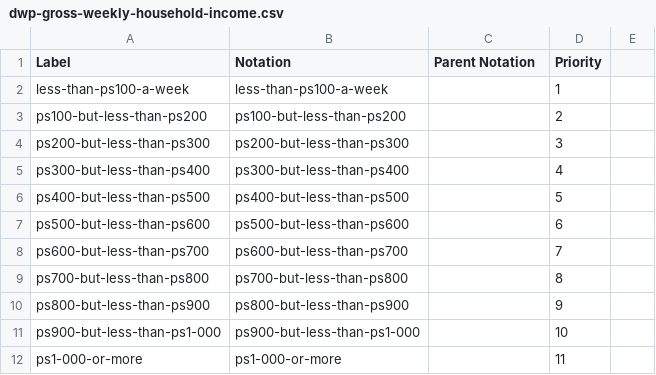
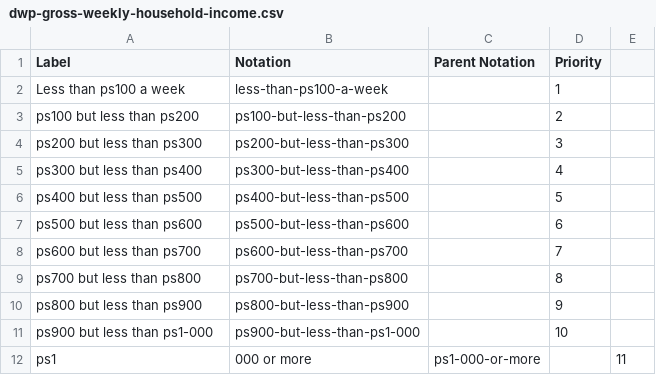
Before and after one commit to GSS-Cogs/family-affordable-housing, a CSV file: reference/codelists/dwp-gross-weekly-household-income.csv, drawn as a sheet.

Commit message:
Update dwp-gross-weekly-household-income.csv

```diff
--- a/reference/codelists/dwp-gross-weekly-household-income.csv
+++ b/reference/codelists/dwp-gross-weekly-household-income.csv
@@ -1,12 +1,12 @@
 Label,Notation,Parent Notation,Priority
-less-than-ps100-a-week,less-than-ps100-a-week,,1
-ps100-but-less-than-ps200,ps100-but-less-than-ps200,,2
-ps200-but-less-than-ps300,ps200-but-less-than-ps300,,3
-ps300-but-less-than-ps400,ps300-but-less-than-ps400,,4
-ps400-but-less-than-ps500,ps400-but-less-than-ps500,,5
-ps500-but-less-than-ps600,ps500-but-less-than-ps600,,6
-ps600-but-less-than-ps700,ps600-but-less-than-ps700,,7
-ps700-but-less-than-ps800,ps700-but-less-than-ps800,,8
-ps800-but-less-than-ps900,ps800-but-less-than-ps900,,9
-ps900-but-less-than-ps1-000,ps900-but-less-than-ps1-000,,10
-ps1-000-or-more,ps1-000-or-more,,11
+Less than ps100 a week,less-than-ps100-a-week,,1
+ps100 but less than ps200,ps100-but-less-than-ps200,,2
+ps200 but less than ps300,ps200-but-less-than-ps300,,3
+ps300 but less than ps400,ps300-but-less-than-ps400,,4
+ps400 but less than ps500,ps400-but-less-than-ps500,,5
+ps500 but less than ps600,ps500-but-less-than-ps600,,6
+ps600 but less than ps700,ps600-but-less-than-ps700,,7
+ps700 but less than ps800,ps700-but-less-than-ps800,,8
+ps800 but less than ps900,ps800-but-less-than-ps900,,9
+ps900 but less than ps1-000,ps900-but-less-than-ps1-000,,10
+ps1,000 or more,ps1-000-or-more,,11
```
